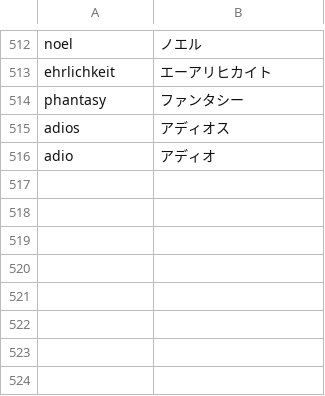
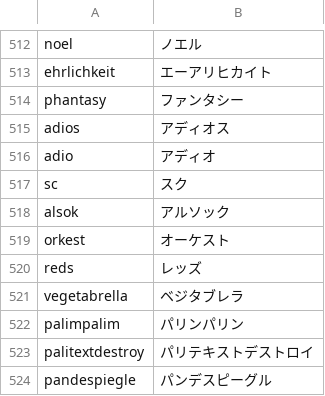
Before and after one commit to EdwardCoventry/katakana, a CSV file: dataset/data/customdata.csv, drawn as a sheet; only a part is shown, gaps mark what is left out.

Commit message:
updated model and data. ready for version 7

```diff
--- a/dataset/data/customdata.csv
+++ b/dataset/data/customdata.csv
@@ -516 +516,9 @@ adios,アディオス
 adio,アディオ
+sc,スク
+alsok,アルソック
+orkest, オーケスト
+reds, レッズ
+vegetabrella, ベジタブレラ
+palimpalim, パリンパリン
+palitextdestroy, パリテキストデストロイ
+pandespiegle, パンデスピーグル
```
Also changed, not shown: dataset/data/namesdata.csv, dataset/data/pokemondata.csv, 8 other files.
